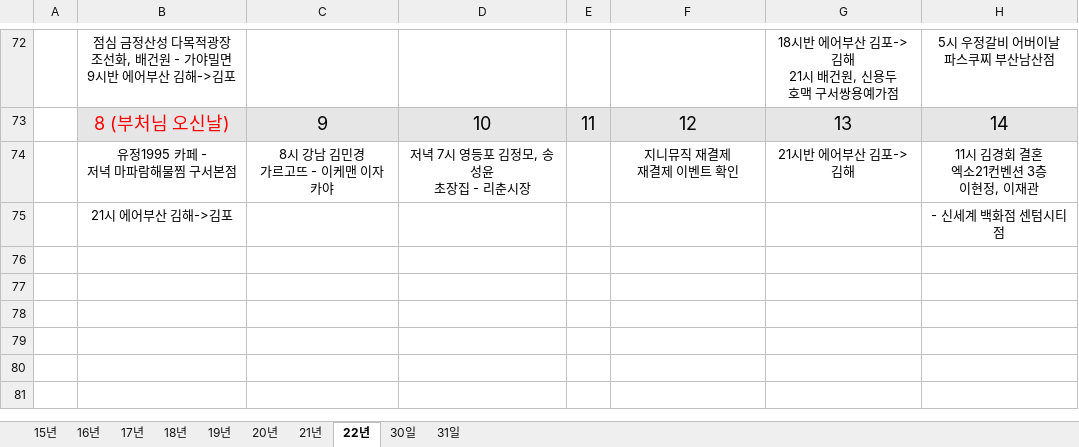
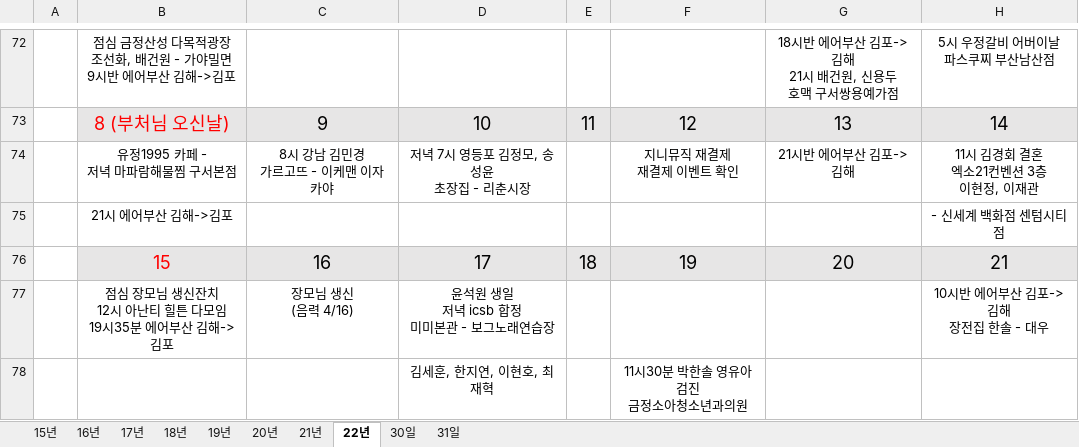
Before and after one commit to jhpark9003/remote-dailyStudy, an Excel workbook: 박진형 일정.xlsx, sheet 22년, drawn as a sheet; only a part is shown, gaps mark what is left out; values as stored, in another font and other column widths than the file's, no borders; ↵ is a line break in a cell; the diff names each change by its address in the sheet, - before the commit and + after, or states it on an @@ line.

```diff
--- a/박진형 일정.xlsx (sheet 22년)
+++ b/박진형 일정.xlsx (sheet 22년)
+row 76:  | 15 | 16 | 17 | 18 | 19 | 20 | 21
+row 77:  | 점심 장모님 생신잔치 ↵ 12시 아난티 힐튼 다모임 ↵ 19시35분 에어부산 김해->김포 | 장모님 생신 ↵ (음력 4/16) | 윤석원 생일 ↵ 저녁 icsb 합정 ↵ 미미본관 - 보그노래연습장 |  |  |  | 10시반 에어부산 김포->김해 ↵ 장전집 한솔 - 대우
+row 78:  |  |  | 김세훈, 한지연, 이현호, 최재혁 |  | 11시30분 박한솔 영유아검진 ↵ 금정소아청소년과의원
```
Also changed, not shown: 박진형.xlsx, 1 other file.
